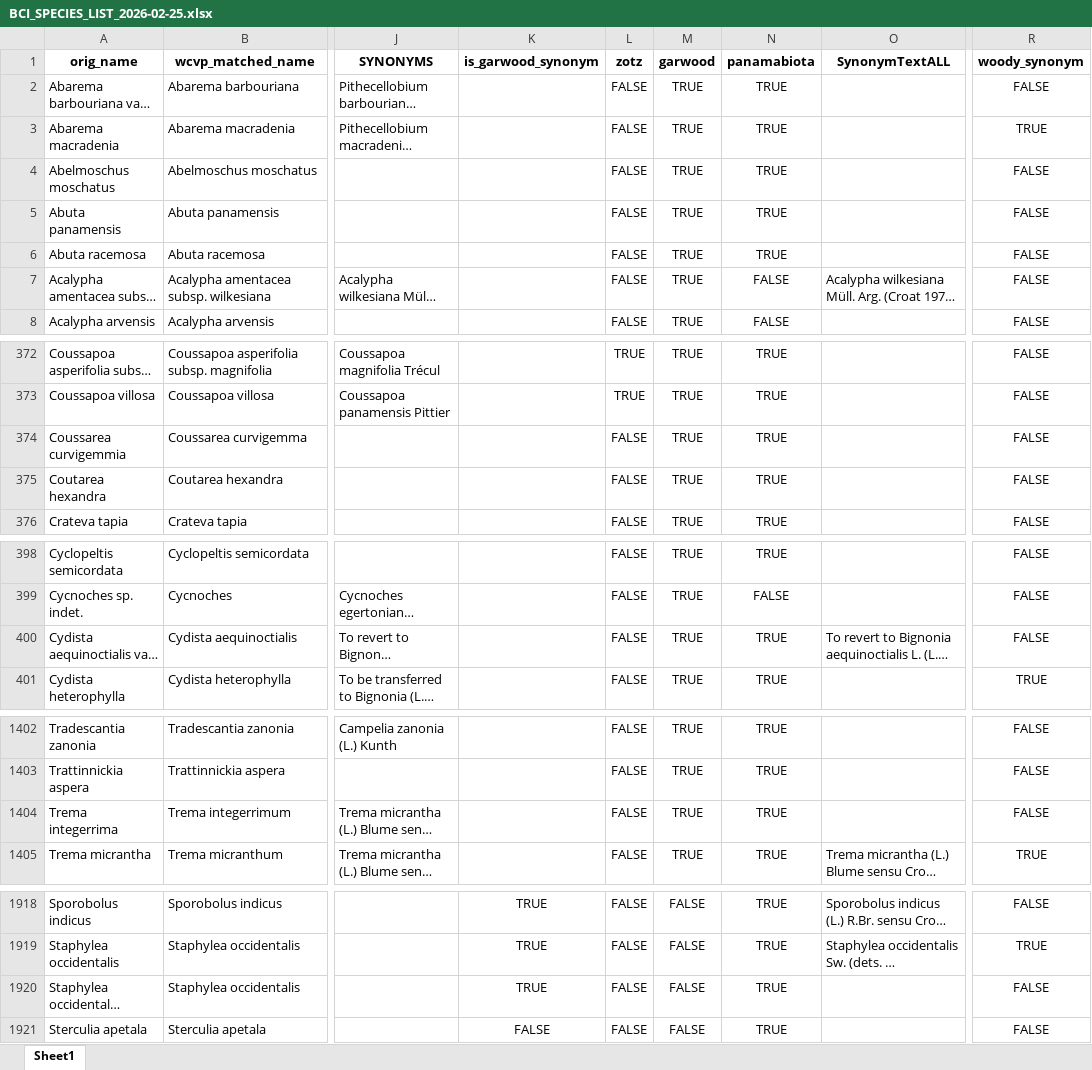
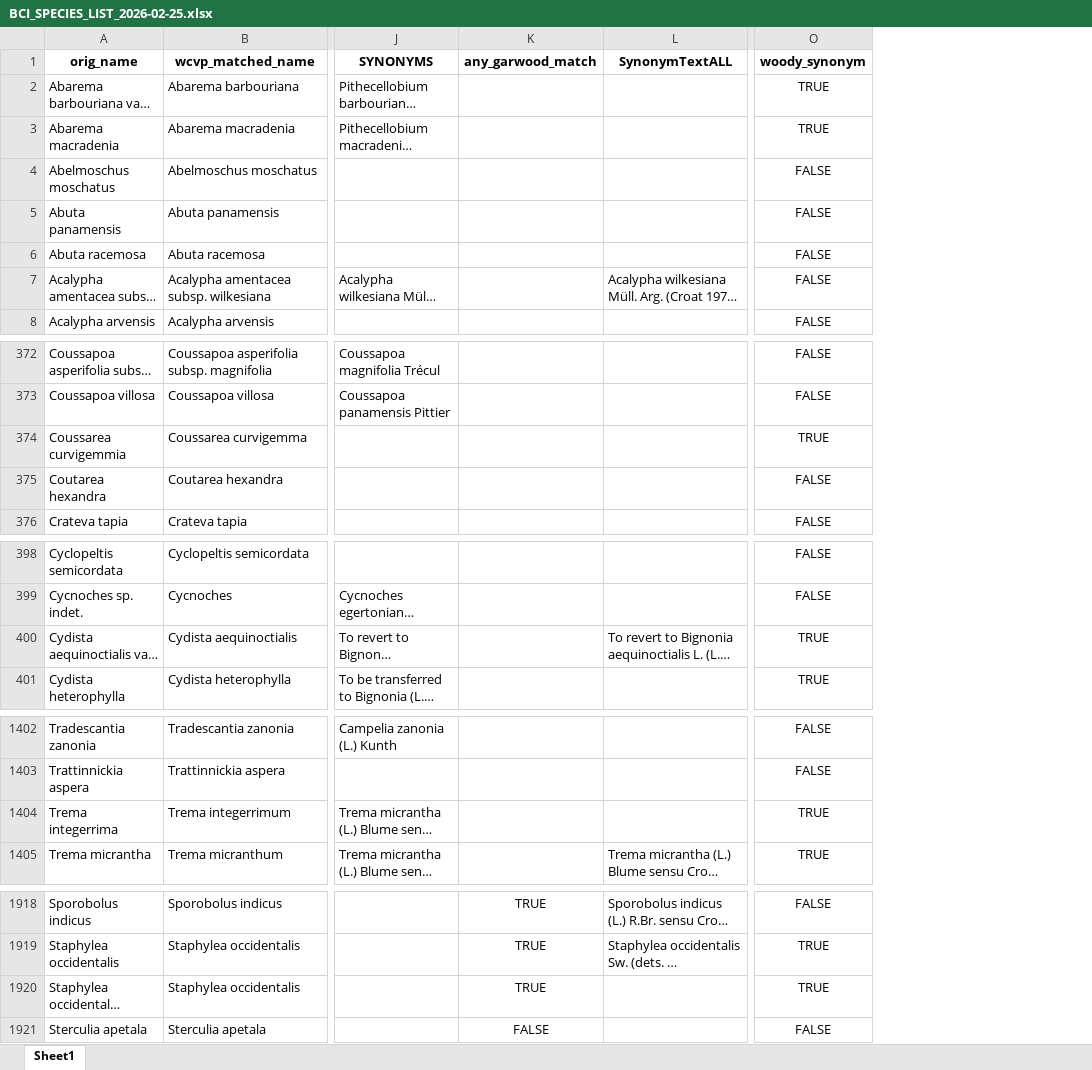
Before and after one commit to PanamaForestGEO/Panama_plant_species_lists, an Excel workbook: splists_out/Plantnet species/BCI_SPECIES_LIST_2026-02-25.xlsx, sheet Sheet1, drawn as a sheet; only a part is shown, gaps mark what is left out; long unchanged cells end in …; values as stored, in another font and other column widths than the file's, no borders; removed rows and columns are numbered as before the commit, all else as after; the diff names each change by its address in the sheet, - before the commit and + after, or states it on an @@ line.

Commit message:
fixed not in garwood chunk and added woody species bci list (work in progress,  need to check woody synonyms)

```diff
--- a/splists_out/Plantnet species/BCI_SPECIES_LIST_2026-02-25.xlsx (sheet Sheet1)
+++ b/splists_out/Plantnet species/BCI_SPECIES_LIST_2026-02-25.xlsx (sheet Sheet1)
-column K (is_garwood_synonym), rows 1918-1921: TRUE | TRUE | TRUE | FALSE
-column L (zotz), rows 2-8: all FALSE; rows 372-376: TRUE | TRUE | FALSE | FALSE | FALSE; rows 398-401: all FALSE; rows 1402-1405: all FALSE; rows 1918-1921: all FALSE
-column M (garwood), rows 2-8: all TRUE; rows 372-376: all TRUE; rows 398-401: all TRUE; rows 1402-1405: all TRUE; rows 1918-1921: all FALSE
-column N (panamabiota), rows 2-8: TRUE | TRUE | TRUE | TRUE | TRUE | FALSE | FALSE; rows 372-376: all TRUE; rows 398-401: TRUE | FALSE | TRUE | TRUE; rows 1402-1405: all TRUE; rows 1918-1921: all TRUE
+column K (any_garwood_match), rows 1918-1921: TRUE | TRUE | TRUE | FALSE
-O2 (woody_synonym): FALSE
+O2 (woody_synonym): TRUE
-O374 (woody_synonym): FALSE
+O374 (woody_synonym): TRUE
-O400 (woody_synonym): FALSE
+O400 (woody_synonym): TRUE
-O1404 (woody_synonym): FALSE
+O1404 (woody_synonym): TRUE
-O1920 (woody_synonym): FALSE
+O1920 (woody_synonym): TRUE
```
Also changed, not shown: splists_out/Plantnet species/BCI_SPECIES_LIST_POSSIBLY_WOODY_2026-02-25.xlsx, splists_out/panamabiota_species_not_in_garwood.xlsx, 8 other files.
